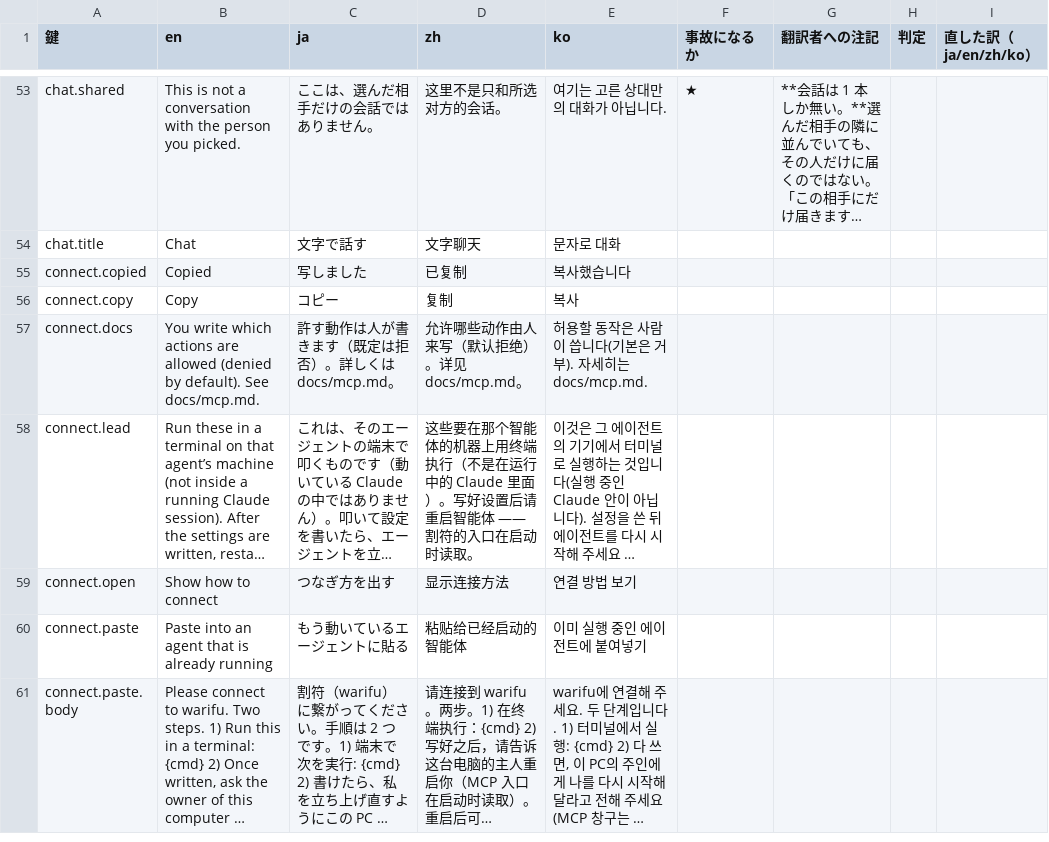
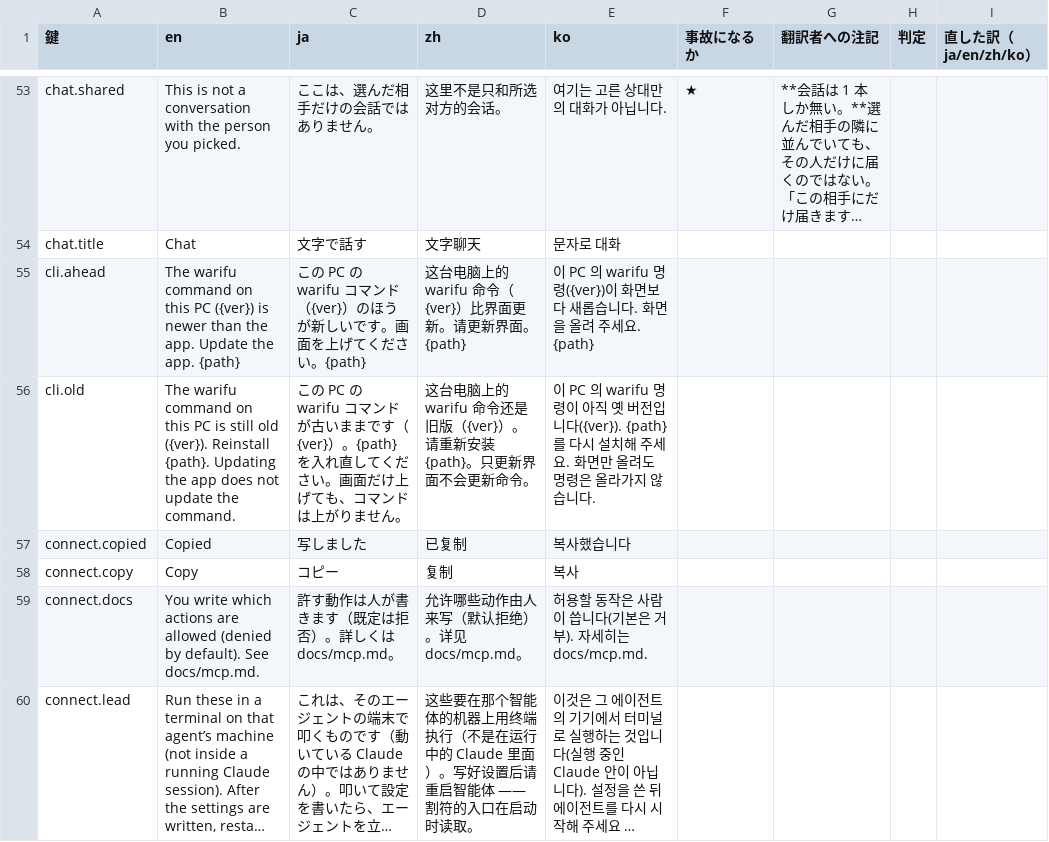
Before and after one commit to meta-taro/warifu, a TSV file: docs/i18n-review.tsv, drawn as a sheet; only a part is shown, gaps mark what is left out; the shorter side is filled out with more unchanged rows; long unchanged cells end in …; the diff names each change by its address in the sheet, - before the commit and + after, or states it on an @@ line.

```diff
--- a/docs/i18n-review.tsv
+++ b/docs/i18n-review.tsv
+row 55: cli.ahead | The warifu command on this PC ({ver}) is newer than the app. Update the app. {path} | この PC の warifu コマンド（{ver}）のほうが新しいです。画面を上げてください。{path} | 这台电脑上的 warifu 命令（{ver}）比界面更新。请更新界面。{path} | 이 PC 의 warifu 명령({ver})이 화면보다 새롭습니다. 화면을 올려 주세요. {path}
+row 56: cli.old | The warifu command on this PC is still old ({ver}). Reinstall {path}. Updating the app does not update the command. | この PC の warifu コマンドが古いままです（{ver}）。{path} を入れ直してください。画面だけ上げても、コマンドは上がりません。 | 这台电脑上的 warifu 命令还是旧版（{ver}）。请重新安装 {path}。只更新界面不会更新命令。 | 이 PC 의 warifu 명령이 아직 옛 버전입니다({ver}). {path} 를 다시 설치해 주세요. 화면만 올려도 명령은 올라가지 않습니다.
```
Also changed, not shown: 9 other files.
